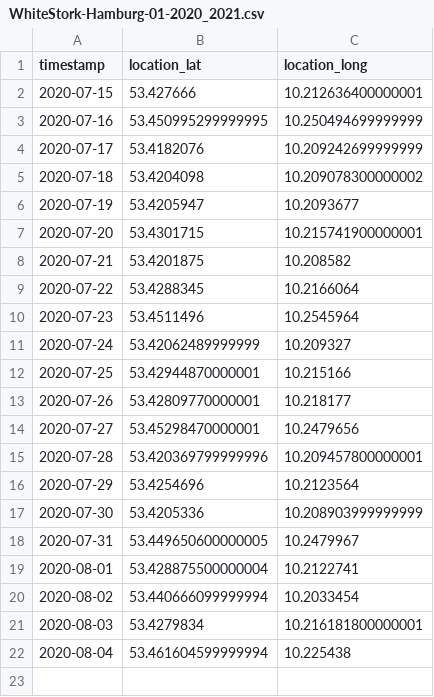
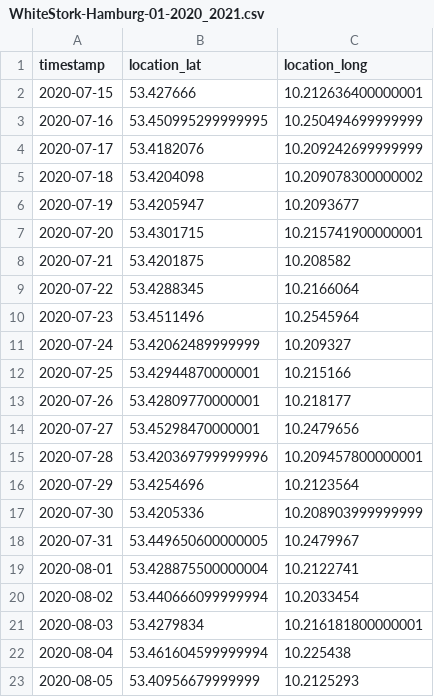
Before and after one commit to Intevation/zugvoegel, a CSV file: public/data/WhiteStork-Hamburg-01-2020_2021.csv, drawn as a sheet.

```diff
--- a/public/data/WhiteStork-Hamburg-01-2020_2021.csv
+++ b/public/data/WhiteStork-Hamburg-01-2020_2021.csv
@@ -22 +22,2 @@ timestamp,location_lat,location_long
 2020-08-04,53.461604599999994,10.225438
+2020-08-05,53.40956679999999,10.2125293
```
Also changed, not shown: public/data/WhiteStork-Hamburg-02-2020_2021.csv, public/data/WhiteStork-Hamburg-03-2020_2021.csv, 9 other files.
